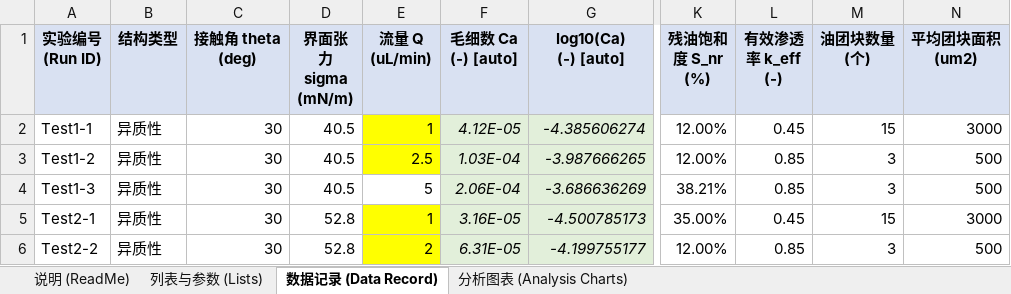
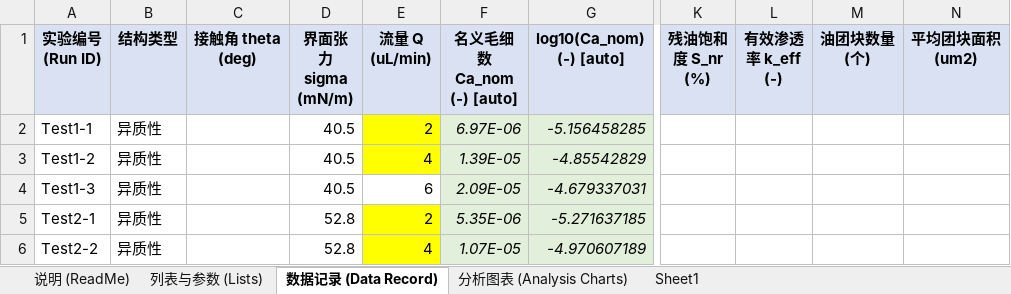
Before and after one commit to JCsleeping/microfluid-matlab-personal-use, an Excel workbook: others/Microfluidic_Experiment_Template.xlsb.xlsx, sheet 数据记录 (Data Record), drawn as a sheet; only a part is shown, gaps mark what is left out; values as stored, in another font and other column widths than the file's, no borders; conditional formats not drawn; ↵ is a line break in a cell; the diff covers the shown part only; the diff names each change by its address in the sheet, - before the commit and + after, or states it on an @@ line.

```diff
--- a/others/Microfluidic_Experiment_Template.xlsb.xlsx (sheet 数据记录 (Data Record))
+++ b/others/Microfluidic_Experiment_Template.xlsb.xlsx (sheet 数据记录 (Data Record))
+sheet tab: Sheet1
-F1: 毛细数 Ca ↵ (-) [auto]
+F1: 名义毛细数 Ca_nom ↵ (-) [auto]
-G1: log10(Ca) ↵ (-) [auto]
+G1: log10(Ca_nom) ↵ (-) [auto]
-C2:C6 (接触角 theta (deg)): 30
+C2:C6 (接触角 theta (deg)): (empty)
-E2 (流量 Q (uL/min)): 1
+E2 (流量 Q (uL/min)): 2
-F2 (名义毛细数 Ca_nom (-) [auto]): 4.12E-05
+F2 (名义毛细数 Ca_nom (-) [auto]): 6.97E-06
-G2 (log10(Ca_nom) (-) [auto]): -4.385606274
+G2 (log10(Ca_nom) (-) [auto]): -5.156458285
-K2:K3 (残油饱和度 S_nr (%)): 12.00%
+K2:K3 (残油饱和度 S_nr (%)): (empty)
-L2 (有效渗透率 k_eff (-)): 0.45
+L2 (有效渗透率 k_eff (-)): (empty)
-M2 (油团块数量 (个)): 15
+M2 (油团块数量 (个)): (empty)
-N2 (平均团块面积 (um2)): 3000
+N2 (平均团块面积 (um2)): (empty)
-E3 (流量 Q (uL/min)): 2.5
+E3 (流量 Q (uL/min)): 4
-F3 (名义毛细数 Ca_nom (-) [auto]): 1.03E-04
+F3 (名义毛细数 Ca_nom (-) [auto]): 1.39E-05
-G3 (log10(Ca_nom) (-) [auto]): -3.987666265
+G3 (log10(Ca_nom) (-) [auto]): -4.85542829
-L3:L4 (有效渗透率 k_eff (-)): 0.85
+L3:L4 (有效渗透率 k_eff (-)): (empty)
-M3:M4 (油团块数量 (个)): 3
+M3:M4 (油团块数量 (个)): (empty)
-N3:N4 (平均团块面积 (um2)): 500
+N3:N4 (平均团块面积 (um2)): (empty)
-E4 (流量 Q (uL/min)): 5
+E4 (流量 Q (uL/min)): 6
-F4 (名义毛细数 Ca_nom (-) [auto]): 2.06E-04
+F4 (名义毛细数 Ca_nom (-) [auto]): 2.09E-05
-G4 (log10(Ca_nom) (-) [auto]): -3.686636269
+G4 (log10(Ca_nom) (-) [auto]): -4.679337031
-K4 (残油饱和度 S_nr (%)): 38.21%
+K4 (残油饱和度 S_nr (%)): (empty)
-E5 (流量 Q (uL/min)): 1
+E5 (流量 Q (uL/min)): 2
-F5 (名义毛细数 Ca_nom (-) [auto]): 3.16E-05
+F5 (名义毛细数 Ca_nom (-) [auto]): 5.35E-06
-G5 (log10(Ca_nom) (-) [auto]): -4.500785173
+G5 (log10(Ca_nom) (-) [auto]): -5.271637185
-K5 (残油饱和度 S_nr (%)): 35.00%
+K5 (残油饱和度 S_nr (%)): (empty)
-L5 (有效渗透率 k_eff (-)): 0.45
+L5 (有效渗透率 k_eff (-)): (empty)
-M5 (油团块数量 (个)): 15
+M5 (油团块数量 (个)): (empty)
-N5 (平均团块面积 (um2)): 3000
+N5 (平均团块面积 (um2)): (empty)
-E6 (流量 Q (uL/min)): 2
+E6 (流量 Q (uL/min)): 4
-F6 (名义毛细数 Ca_nom (-) [auto]): 6.31E-05
+F6 (名义毛细数 Ca_nom (-) [auto]): 1.07E-05
-G6 (log10(Ca_nom) (-) [auto]): -4.199755177
+G6 (log10(Ca_nom) (-) [auto]): -4.970607189
-K6 (残油饱和度 S_nr (%)): 12.00%
+K6 (残油饱和度 S_nr (%)): (empty)
-L6 (有效渗透率 k_eff (-)): 0.85
+L6 (有效渗透率 k_eff (-)): (empty)
-M6 (油团块数量 (个)): 3
+M6 (油团块数量 (个)): (empty)
-N6 (平均团块面积 (um2)): 500
+N6 (平均团块面积 (um2)): (empty)
```
Also changed, not shown: 40 edited cells and cell formats elsewhere in this sheet, sheet 列表与参数 (Lists), sheet 说明 (ReadMe), charts or pictures, 42 other files.
